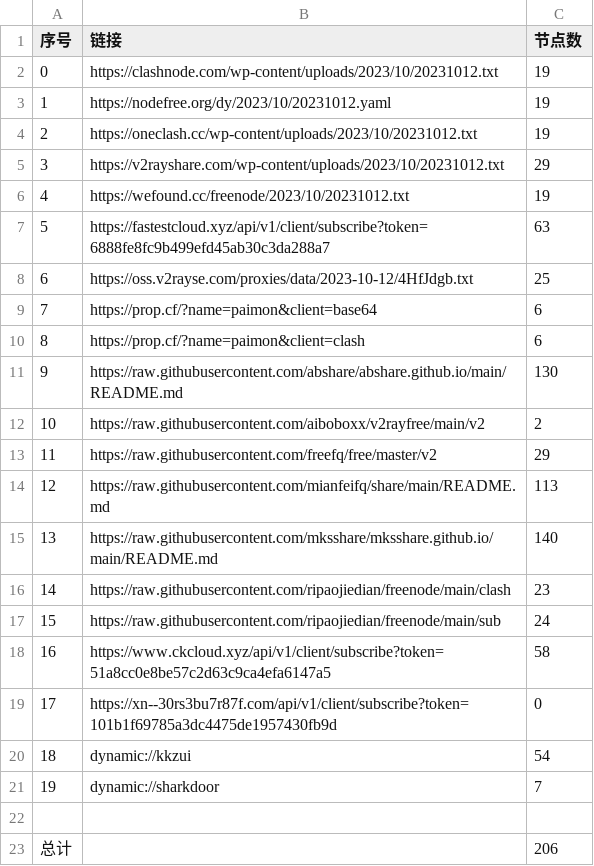
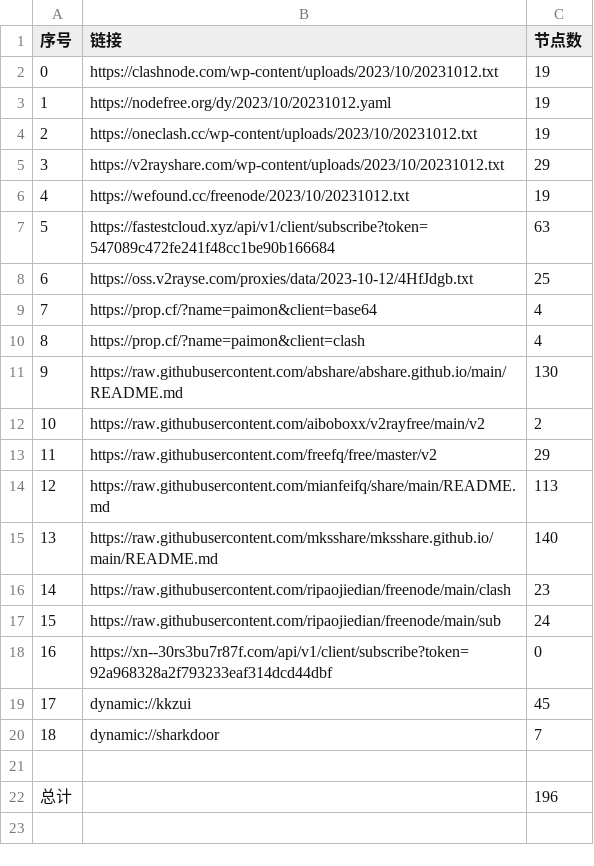
Before and after one commit to WTNLXTBL/Node-Fetch, a CSV file: list_result.csv, drawn as a sheet; removed rows and columns are numbered as before the commit, all else as after; the diff names each change by its address in the sheet, - before the commit and + after, or states it on an @@ line.

```diff
--- a/list_result.csv
+++ b/list_result.csv
-B7 (链接): https://fastestcloud.xyz/api/v1/client/subscribe?token=6888fe8fc9b499efd45ab30c3da288a7
+B7 (链接): https://fastestcloud.xyz/api/v1/client/subscribe?token=547089c472fe241f48cc1be90b166684
-C9:C10 (节点数): 6
+C9:C10 (节点数): 4
-row 18: 16 | https://www.ckcloud.xyz/api/v1/client/subscribe?token=51a8cc0e8be57c2d63c9ca4efa6147a5 | 58
@@ column A (序号) renumbered between rows 18 and 20 @@
-B18 (链接): https://xn--30rs3bu7r87f.com/api/v1/client/subscribe?token=101b1f69785a3dc4475de1957430fb9d
+B18 (链接): https://xn--30rs3bu7r87f.com/api/v1/client/subscribe?token=92a968328a2f793233eaf314dcd44dbf
-C19 (节点数): 54
+C19 (节点数): 45
-C22 (节点数): 206
+C22 (节点数): 196
```
Also changed, not shown: 13 other files.
